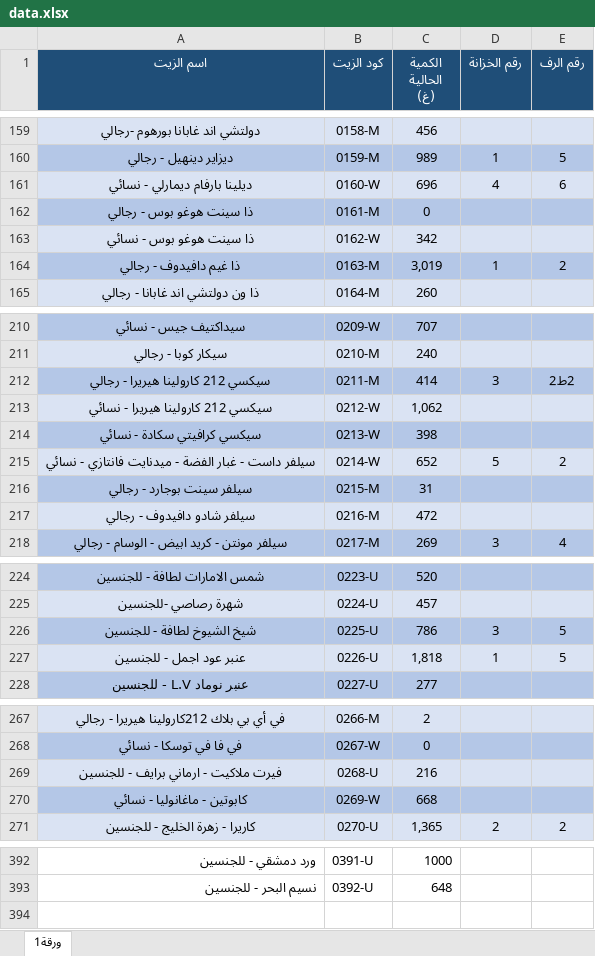
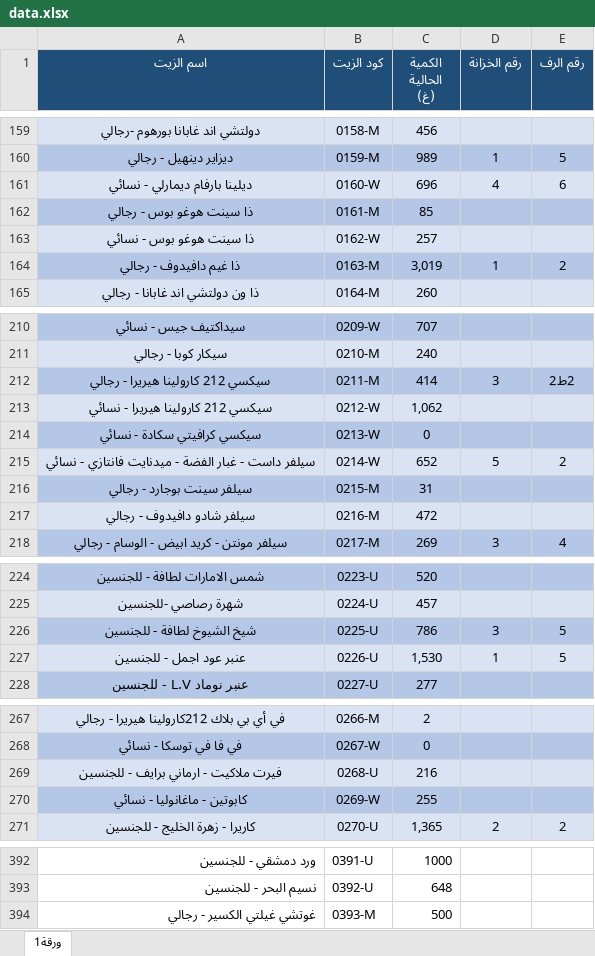
Before and after one commit to Akram-1234/store-masaken, an Excel workbook: data.xlsx, sheet ورقة1, drawn as a sheet; only a part is shown, gaps mark what is left out; values as stored, in another font and other column widths than the file's, no borders; the diff covers the shown part only; the diff names each change by its address in the sheet, - before the commit and + after, or states it on an @@ line.

Commit message:
Add files via upload

```diff
--- a/data.xlsx (sheet ورقة1)
+++ b/data.xlsx (sheet ورقة1)
-C162 (الكمية الحالية (غ)): 0
+C162 (الكمية الحالية (غ)): 85
-C163 (الكمية الحالية (غ)): 342
+C163 (الكمية الحالية (غ)): 257
-C214 (الكمية الحالية (غ)): 398
+C214 (الكمية الحالية (غ)): 0
-C227 (الكمية الحالية (غ)): 1,818
+C227 (الكمية الحالية (غ)): 1,530
-C270 (الكمية الحالية (غ)): 668
+C270 (الكمية الحالية (غ)): 255
+row 394: غوتشي غيلتي الكسير - رجالي | 0393-M | 500
```
Also changed, not shown: 1 edited cell elsewhere in this sheet.
